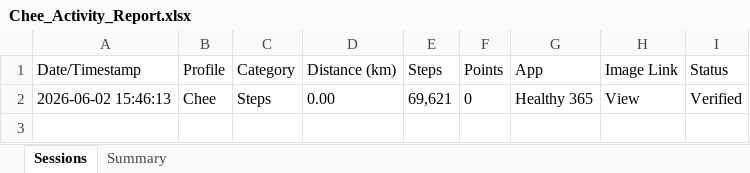
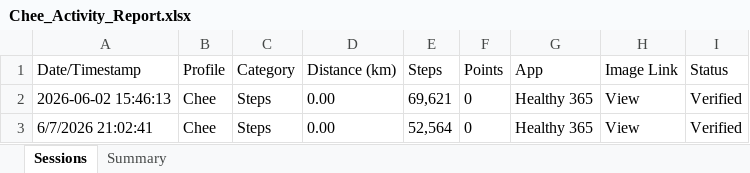
Before and after one commit to mrporky594/strides-and-sync, an Excel workbook: Reports/Members/Chee_Activity_Report.xlsx, sheet Sessions, drawn as a sheet; values as stored, in another font and other column widths than the file's, no borders; the diff names each change by its address in the sheet, - before the commit and + after, or states it on an @@ line.

Commit message:
update: Chee 52,564 steps (week of 1 Jun) = Tier 1, total now 24pts

```diff
--- a/Reports/Members/Chee_Activity_Report.xlsx (sheet Sessions)
+++ b/Reports/Members/Chee_Activity_Report.xlsx (sheet Sessions)
+row 3: 6/7/2026 21:02:41 | Chee | Steps | 0.00 | 52,564 | 0 | Healthy 365 | View | Verified
```
Also changed, not shown: sheet Summary, Reports/Members/CRX_Activity_Report.xlsx, Reports/Members/Chun Chieh_Activity_Report.xlsx, 9 other files.
